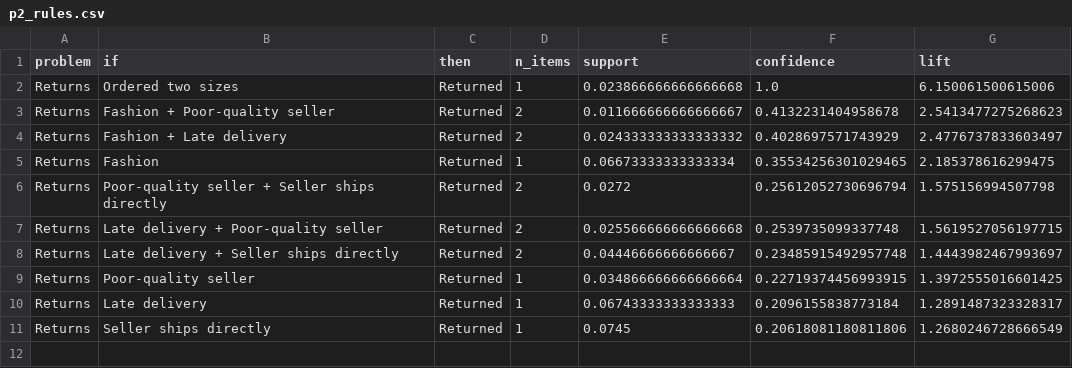
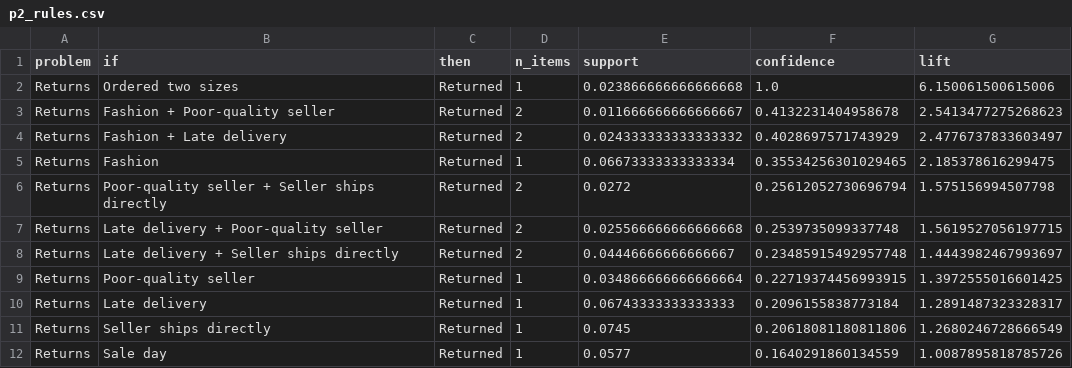
Before and after one commit to namrataagrawal840-boop/machine-learning-dashboard, a CSV file: noon/data/results/p2_rules.csv, drawn as a sheet; the diff names each change by its address in the sheet, - before the commit and + after, or states it on an @@ line.

```diff
--- a/noon/data/results/p2_rules.csv
+++ b/noon/data/results/p2_rules.csv
+row 12: Returns | Sale day | Returned | 1 | 0.0577 | 0.1640291860134559 | 1.0087895818785726
```
Also changed, not shown: noon/data/results/p1_cls_metrics.csv, noon/data/results/p1_importance.csv, 34 other files.
